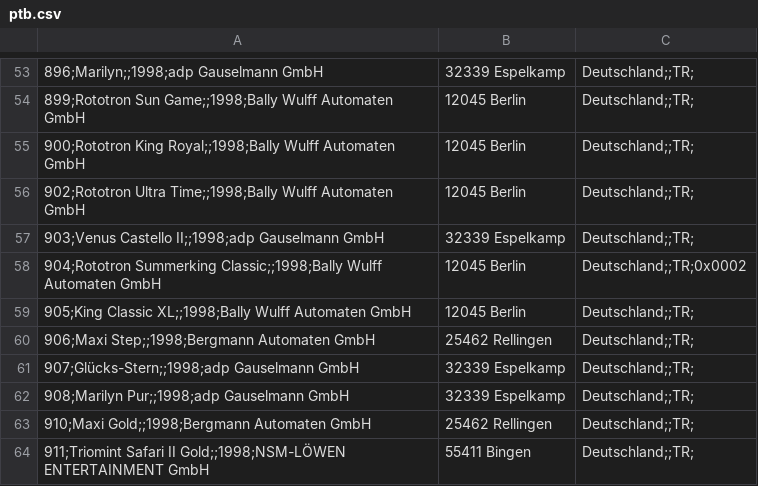
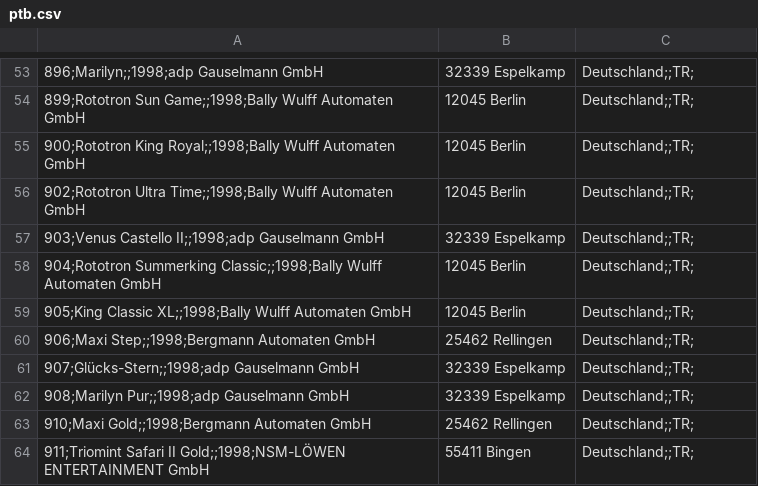
Before and after one commit to Automatenunsinn/automatenunsinn.github.io, a CSV file: src/ptb.csv, drawn as a sheet; only a part is shown, gaps mark what is left out; the diff names each change by its address in the sheet, - before the commit and + after, or states it on an @@ line.

```diff
--- a/src/ptb.csv
+++ b/src/ptb.csv
-C58: Deutschland;;TR;0x0002
+C58: Deutschland;;TR;
```
Also changed, not shown: 2 other files.
